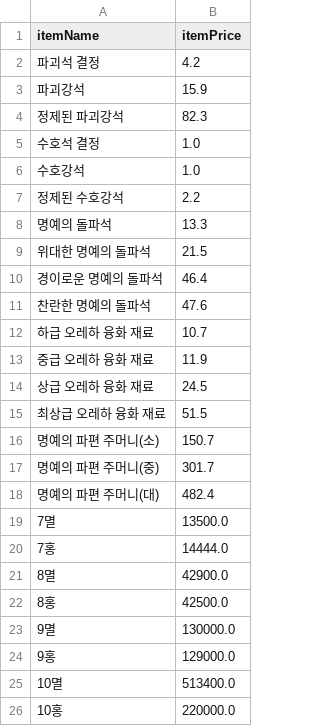
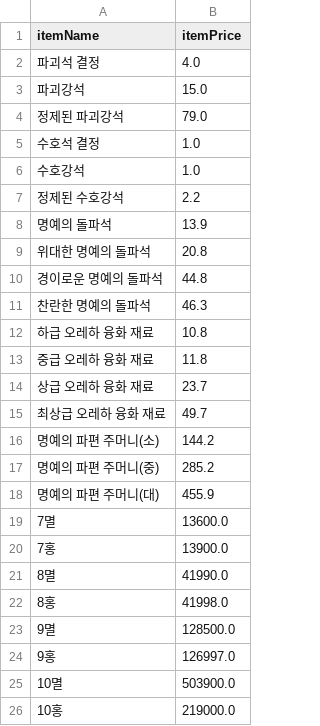
Before and after one commit to Remiing/lostarkday, a CSV file: _data/material_price.csv, drawn as a sheet.

```diff
--- a/_data/material_price.csv
+++ b/_data/material_price.csv
@@ -1,5 +1,5 @@
 itemName,itemPrice
-파괴석 결정,4.2
-파괴강석,15.9
-정제된 파괴강석,82.3
+파괴석 결정,4.0
+파괴강석,15.0
+정제된 파괴강석,79.0
 수호석 결정,1.0
@@ -7,20 +7,20 @@ itemName,itemPrice
 정제된 수호강석,2.2
-명예의 돌파석,13.3
-위대한 명예의 돌파석,21.5
-경이로운 명예의 돌파석,46.4
-찬란한 명예의 돌파석,47.6
-하급 오레하 융화 재료,10.7
-중급 오레하 융화 재료,11.9
-상급 오레하 융화 재료,24.5
-최상급 오레하 융화 재료,51.5
-명예의 파편 주머니(소),150.7
-명예의 파편 주머니(중),301.7
-명예의 파편 주머니(대),482.4
-7멸,13500.0
-7홍,14444.0
-8멸,42900.0
-8홍,42500.0
-9멸,130000.0
-9홍,129000.0
-10멸,513400.0
-10홍,220000.0
+명예의 돌파석,13.9
+위대한 명예의 돌파석,20.8
+경이로운 명예의 돌파석,44.8
+찬란한 명예의 돌파석,46.3
+하급 오레하 융화 재료,10.8
+중급 오레하 융화 재료,11.8
+상급 오레하 융화 재료,23.7
+최상급 오레하 융화 재료,49.7
+명예의 파편 주머니(소),144.2
+명예의 파편 주머니(중),285.2
+명예의 파편 주머니(대),455.9
+7멸,13600.0
+7홍,13900.0
+8멸,41990.0
+8홍,41998.0
+9멸,128500.0
+9홍,126997.0
+10멸,503900.0
+10홍,219000.0
```
Also changed, not shown: _data/capitalization.csv, _data/step_price.csv, 3 other files.
